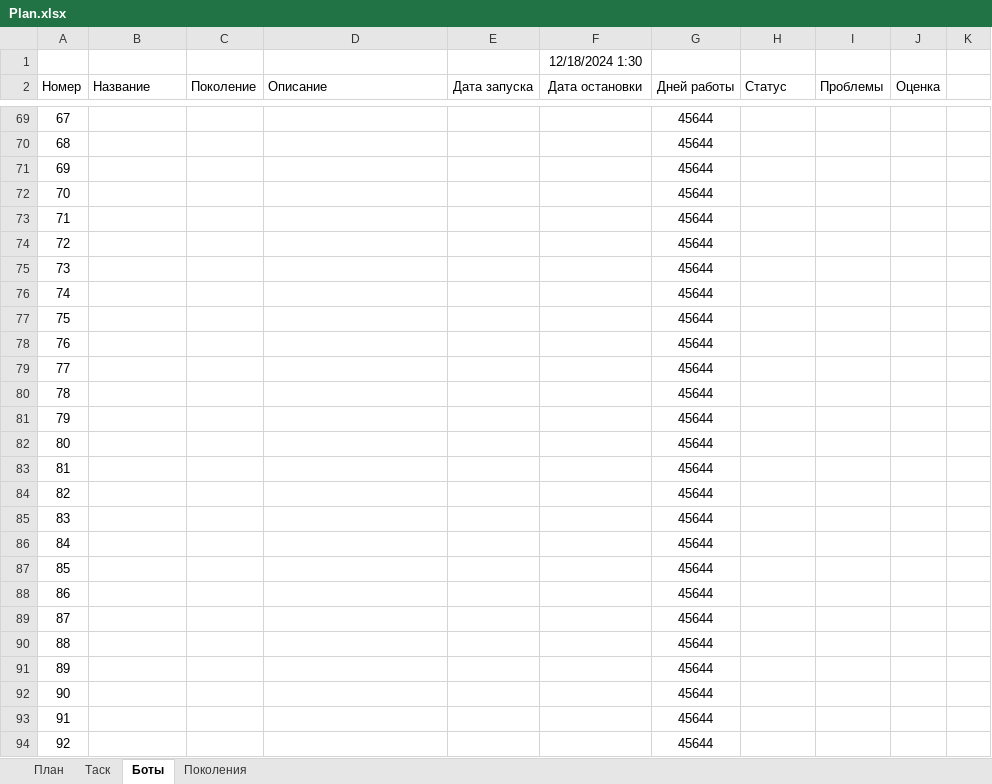
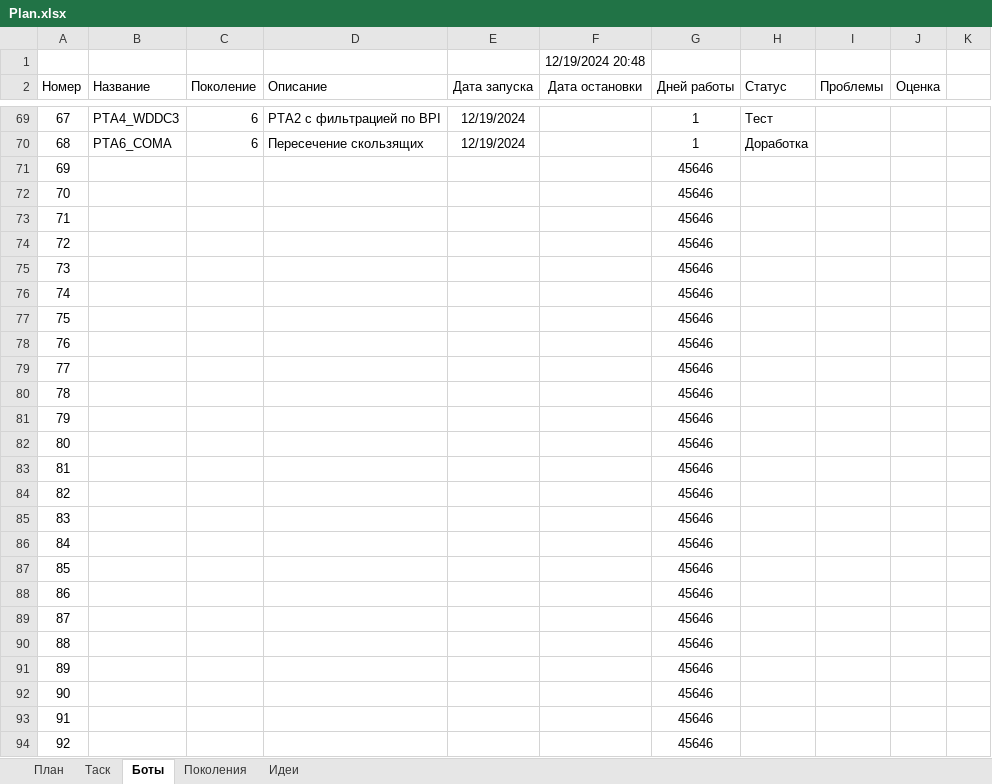
Before and after one commit to Anubis1Good/AUTO_TRAIDER, an Excel workbook: Plan.xlsx, sheet Боты, drawn as a sheet; only a part is shown, gaps mark what is left out; values as stored, in another font and other column widths than the file's, no borders; the diff covers the shown part only; the diff names each change by its address in the sheet, - before the commit and + after, or states it on an @@ line.

Commit message:
PTA6_COMA

```diff
--- a/Plan.xlsx (sheet Боты)
+++ b/Plan.xlsx (sheet Боты)
+sheet tab: Идеи
-F1 (Дата остановки): 12/18/2024 1:30
+F1 (Дата остановки): 12/19/2024 20:48
-B69 (Название): (empty)
+B69 (Название): PTA4_WDDC3
-C69:C70 (Поколение): (empty)
+C69:C70 (Поколение): 6
-D69 (Описание): (empty)
+D69 (Описание): PTA2 с фильтрацией по BPI
-E69:E70 (Дата запуска): (empty)
+E69:E70 (Дата запуска): 12/19/2024
-G69:G70 (Дней работы): 45644
+G69:G70 (Дней работы): 1
-H69 (Статус): (empty)
+H69 (Статус): Тест
-B70 (Название): (empty)
+B70 (Название): PTA6_COMA
-D70 (Описание): (empty)
+D70 (Описание): Пересечение скользящих
-H70 (Статус): (empty)
+H70 (Статус): Доработка
-G71:G94 (Дней работы): 45644
+G71:G94 (Дней работы): 45646
```
Also changed, not shown: 76 edited cells and cell formats elsewhere in this sheet, 15 other files.
